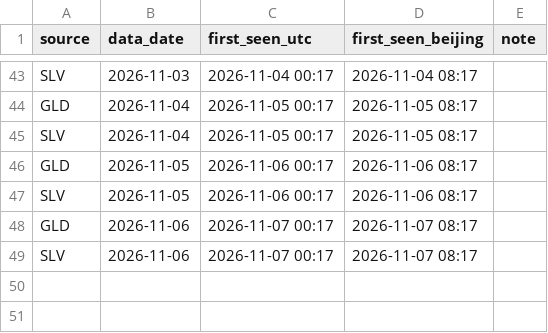
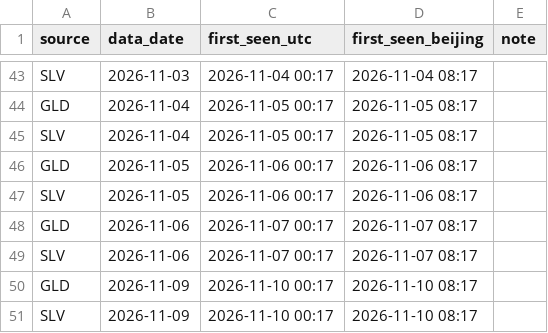
Before and after one commit to Allenvip1/G-E-T-F, a CSV file: data/seen_log.csv, drawn as a sheet; only a part is shown, gaps mark what is left out; the diff names each change by its address in the sheet, - before the commit and + after, or states it on an @@ line.

```diff
--- a/data/seen_log.csv
+++ b/data/seen_log.csv
+row 50: GLD | 2026-11-09 | 2026-11-10 00:17 | 2026-11-10 08:17
+row 51: SLV | 2026-11-09 | 2026-11-10 00:17 | 2026-11-10 08:17
```
Also changed, not shown: data/gld.csv, data/price_gold.csv, 3 other files.
